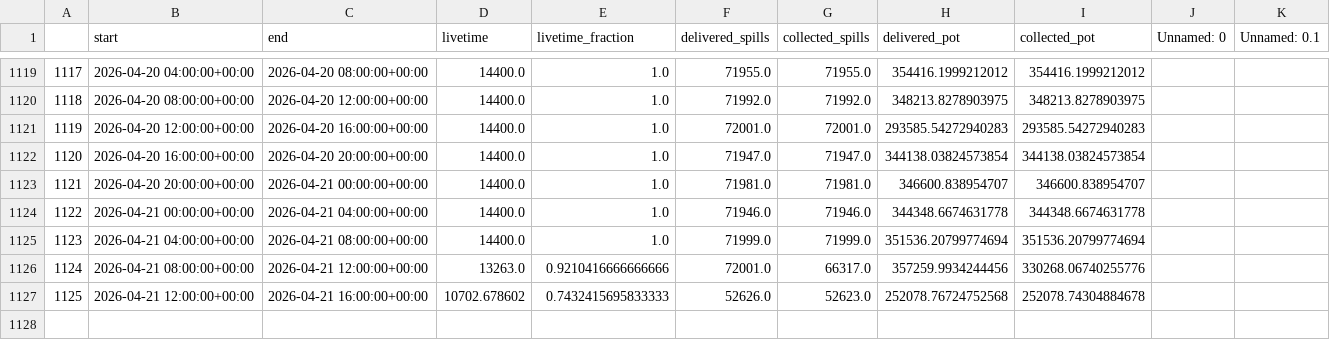
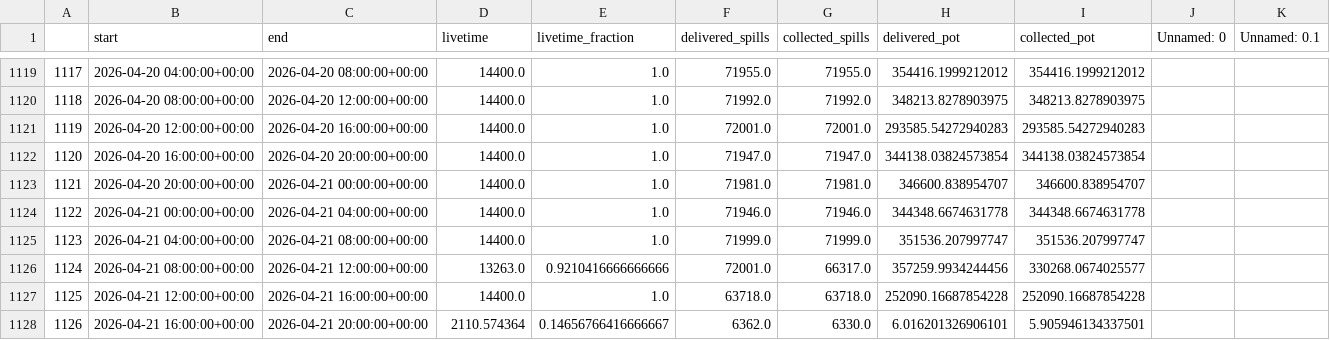
Before and after one commit to fjnicolas/SBNDPOTCollection, a CSV file: data_csv/sbnd_livetime_run2.csv, drawn as a sheet; only a part is shown, gaps mark what is left out.

Commit message:
Add protection agains columns with bad time format

```diff
--- a/data_csv/sbnd_livetime_run2.csv
+++ b/data_csv/sbnd_livetime_run2.csv
@@ -1124,4 +1124,5 @@
 1122,2026-04-21 00:00:00+00:00,2026-04-21 04:00:00+00:00,14400.0,1.0,71946.0,71946.0,344348.6674631778,344348.6674631778,,
-1123,2026-04-21 04:00:00+00:00,2026-04-21 08:00:00+00:00,14400.0,1.0,71999.0,71999.0,351536.20799774694,351536.20799774694,,
-1124,2026-04-21 08:00:00+00:00,2026-04-21 12:00:00+00:00,13263.0,0.9210416666666666,72001.0,66317.0,357259.9934244456,330268.06740255776,,
-1125,2026-04-21 12:00:00+00:00,2026-04-21 16:00:00+00:00,10702.678602,0.7432415695833333,52626.0,52623.0,252078.76724752568,252078.74304884678,,
+1123,2026-04-21 04:00:00+00:00,2026-04-21 08:00:00+00:00,14400.0,1.0,71999.0,71999.0,351536.207997747,351536.207997747,,
+1124,2026-04-21 08:00:00+00:00,2026-04-21 12:00:00+00:00,13263.0,0.9210416666666666,72001.0,66317.0,357259.9934244456,330268.0674025577,,
+1125,2026-04-21 12:00:00+00:00,2026-04-21 16:00:00+00:00,14400.0,1.0,63718.0,63718.0,252090.16687854228,252090.16687854228,,
+1126,2026-04-21 16:00:00+00:00,2026-04-21 20:00:00+00:00,2110.574364,0.14656766416666667,6362.0,6330.0,6.016201326906101,5.905946134337501,,
```
Also changed, not shown: data/download_DAQRuns_run2.csv, 6 other files.
